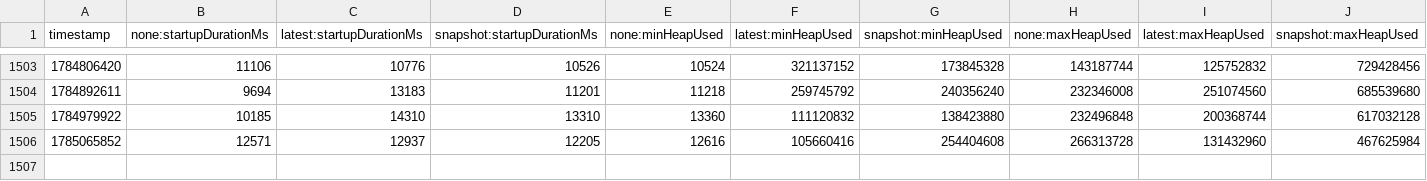
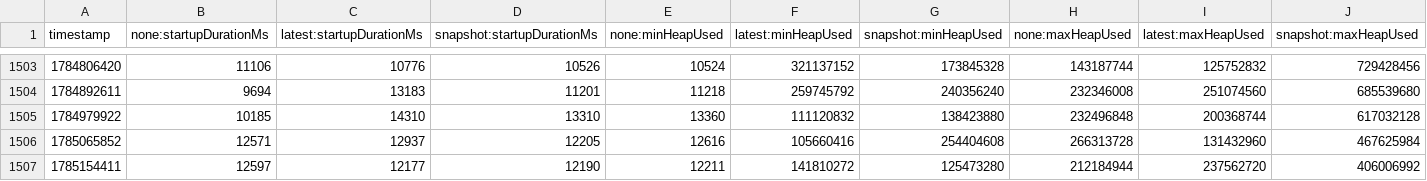
Before and after one commit to oneby-wang/opentelemetry-java-instrumentation, a CSV file: benchmark-overhead/results/release/results.csv, drawn as a sheet; only a part is shown, gaps mark what is left out; rows hold the shown columns only; the diff names each change by its address in the sheet, - before the commit and + after, or states it on an @@ line.

```diff
--- a/benchmark-overhead/results/release/results.csv
+++ b/benchmark-overhead/results/release/results.csv
+row 1507: 1785154411 | 12597 | 12177 | 12190 | 12211 | 141810272 | 125473280 | 212184944 | 237562720 | 406006992
```
Also changed, not shown: 1 other file.
